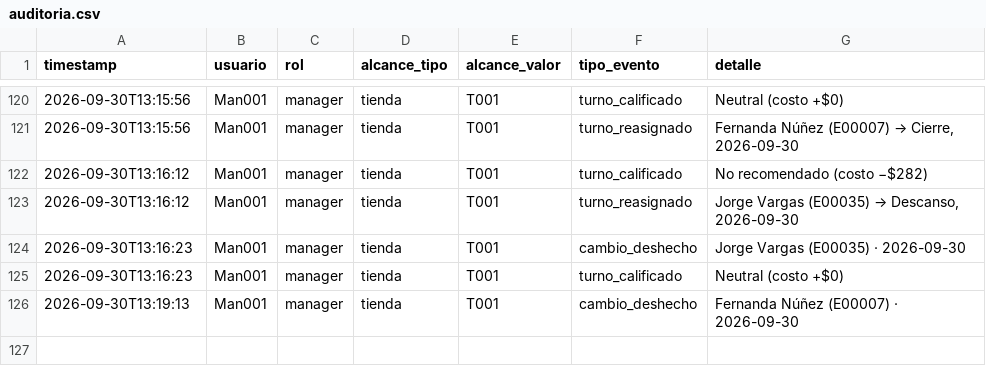
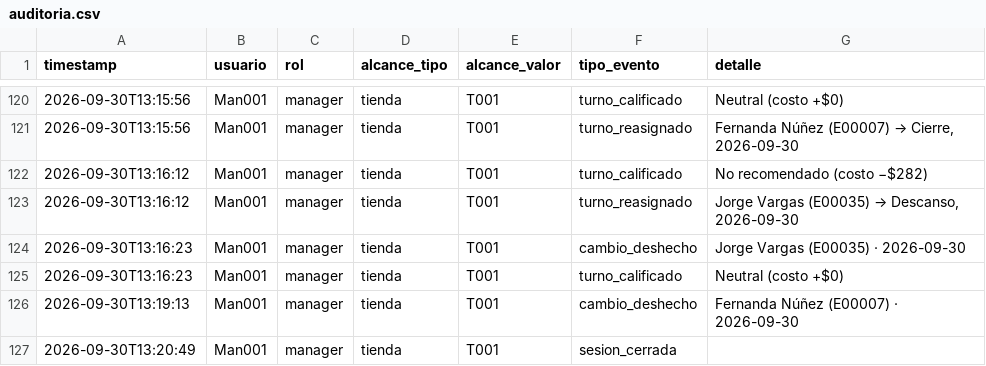
Before and after one commit to MRNR1983/AlveaMVP, a CSV file: data/auditoria.csv, drawn as a sheet; only a part is shown, gaps mark what is left out; the diff names each change by its address in the sheet, - before the commit and + after, or states it on an @@ line.

Commit message:
datos: auditoria.csv

```diff
--- a/data/auditoria.csv
+++ b/data/auditoria.csv
+row 127: 2026-09-30T13:20:49 | Man001 | manager | tienda | T001 | sesion_cerrada
```
